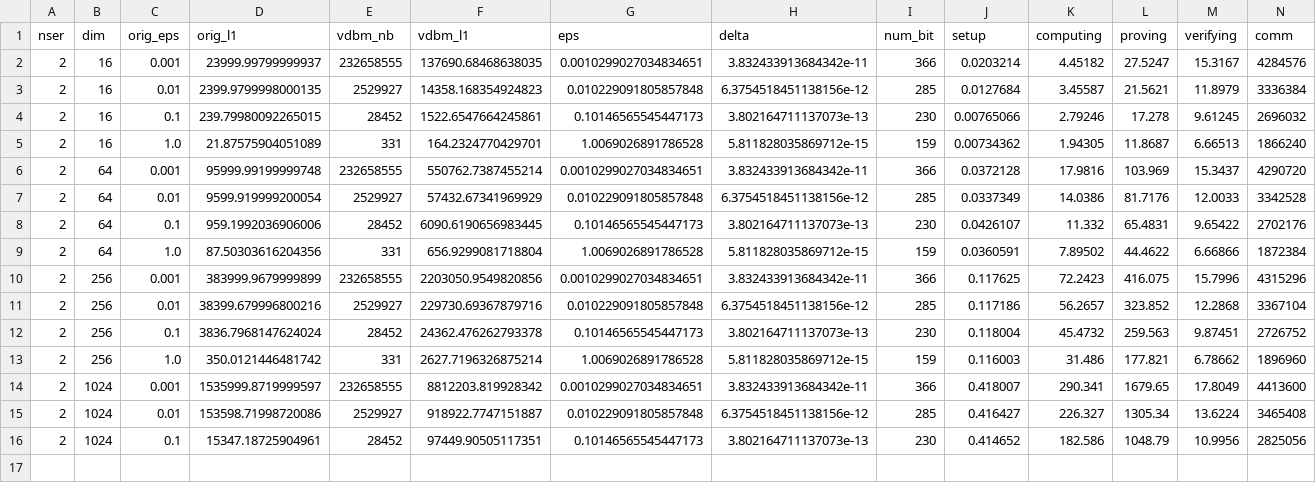
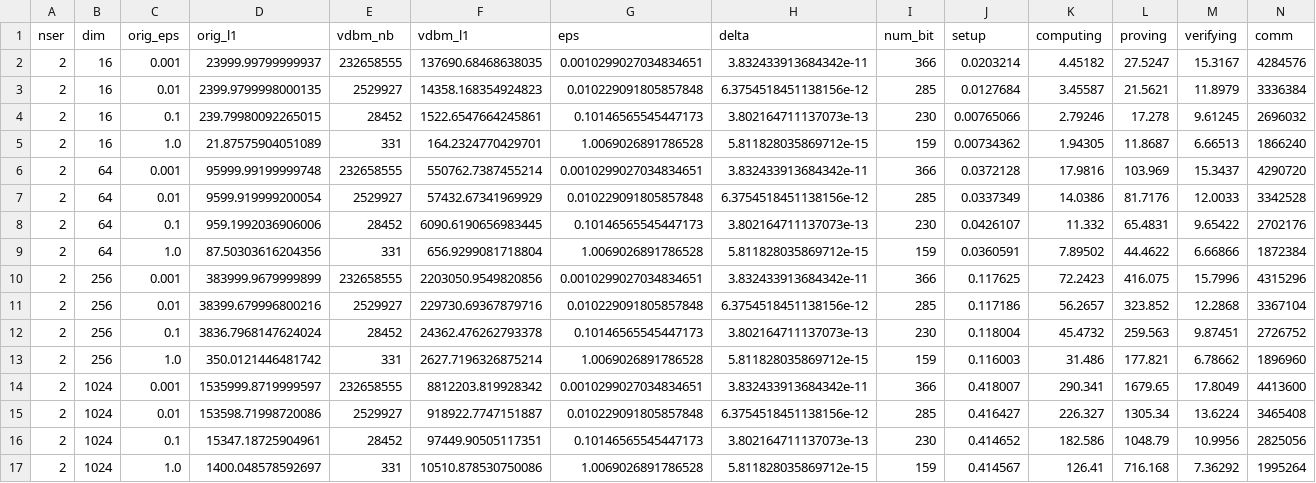
Before and after one commit to jvhs0706/VDDP, a CSV file: logs/vddlm.csv, drawn as a sheet; only a part is shown; rows hold the shown columns only; the diff names each change by its address in the sheet, - before the commit and + after, or states it on an @@ line.

Commit message:
Update vddlm logs for dim 1024 and eps 1e0, run 1

```diff
--- a/logs/vddlm.csv
+++ b/logs/vddlm.csv
+row 17: 2 | 1024 | 1.0 | 1400.048578592697 | 331 | 10510.878530750086 | 1.0069026891786528 | 5.811828035869712e-15 | 159 | 0.414567 | 126.41 | 716.168 | 7.36292 | 1995264
```
